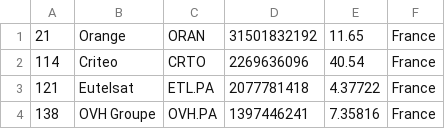
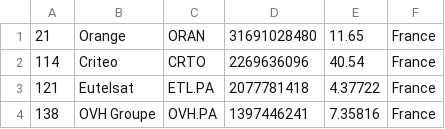
Before and after one commit to mrrern/merida-june-6-2024, a CSV file: companies_france.csv, drawn as a sheet.

```diff
--- a/companies_france.csv
+++ b/companies_france.csv
@@ -1,2 +1,2 @@
-"21","Orange","ORAN","31501832192","11.65","France"
+"21","Orange","ORAN","31691028480","11.65","France"
 "114","Criteo","CRTO","2269636096","40.54","France"
```
Also changed, not shown: companies_china.csv, companies_germany.csv, 4 other files.
